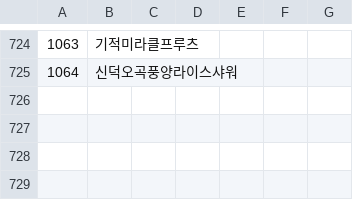
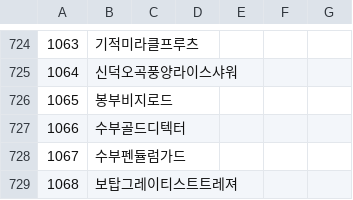
Before and after one commit to keisiki/TWKR-Textbung, a CSV file: CSV/Talent.csv, drawn as a sheet; only a part is shown, gaps mark what is left out.

```diff
--- a/CSV/Talent.csv
+++ b/CSV/Talent.csv
@@ -725 +725,5 @@
 1064,신덕오곡풍양라이스샤워
+1065,봉부비지로드
+1066,수부골드디텍터
+1067,수부펜듈럼가드
+1068,보탑그레이티스트트레져
```
Also changed, not shown: 5 other files.
